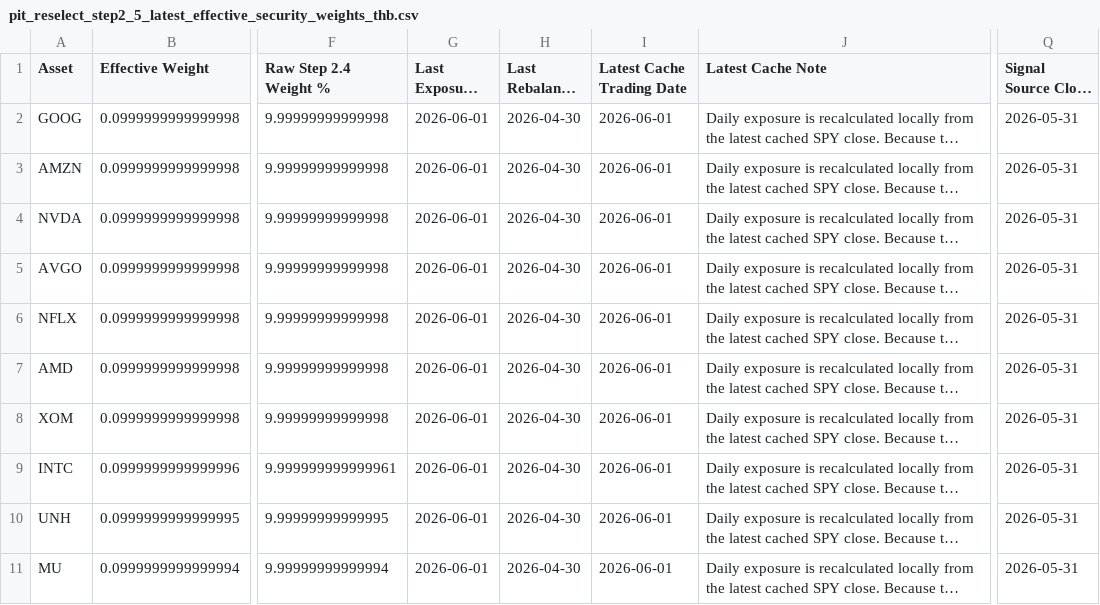
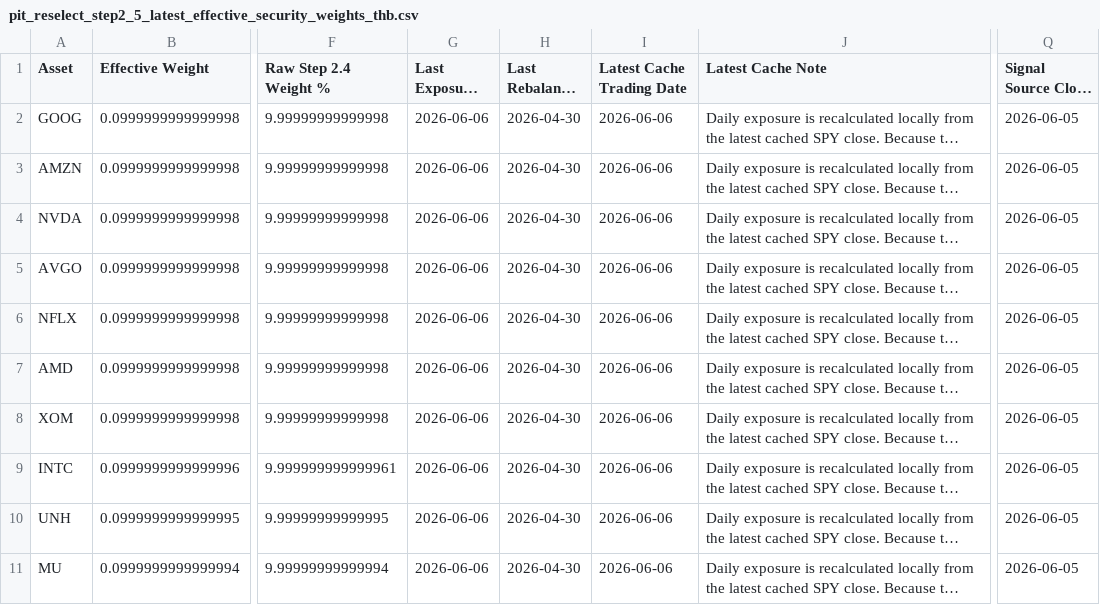
Before and after one commit to pong0401/port_opt_advance, a CSV file: data/precomputed/pit_reselect_step2_5_latest_effective_security_weights_thb.csv, drawn as a sheet; only a part is shown, gaps mark what is left out; long unchanged cells end in …; the diff names each change by its address in the sheet, - before the commit and + after, or states it on an @@ line.

```diff
--- a/data/precomputed/pit_reselect_step2_5_latest_effective_security_weights_thb.csv
+++ b/data/precomputed/pit_reselect_step2_5_latest_effective_security_weights_thb.csv
-G2:G11 (Last Exposure Date): 2026-06-01
+G2:G11 (Last Exposure Date): 2026-06-06
-I2:I11 (Latest Cache Trading Date): 2026-06-01
+I2:I11 (Latest Cache Trading Date): 2026-06-06
-Q2:Q11 (Signal Source Close Date): 2026-05-31
+Q2:Q11 (Signal Source Close Date): 2026-06-05
```
Also changed, not shown: data/precomputed/pit_reselect_step2_5_latest_effective_sleeve_weights_thb.csv, data/precomputed/streamlit_10y_strategy_summary.csv, 22 other files.
